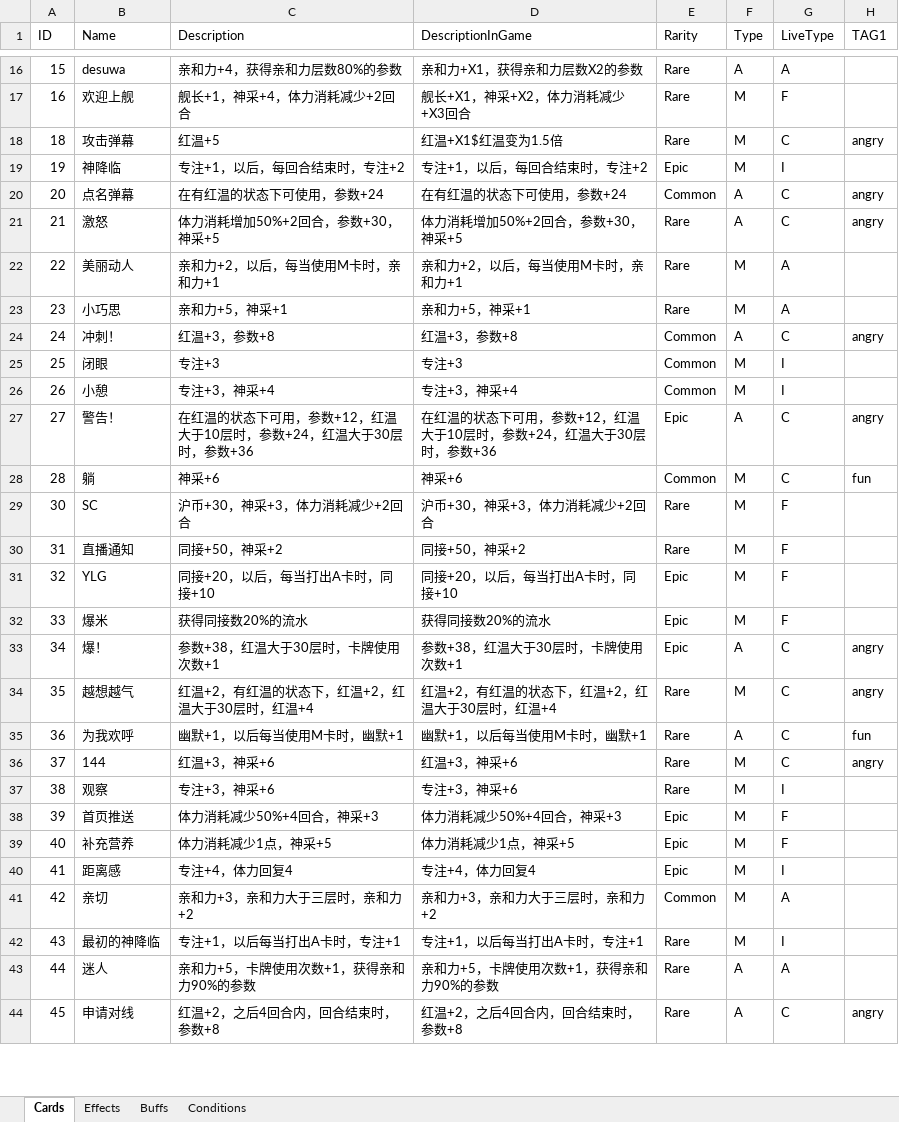
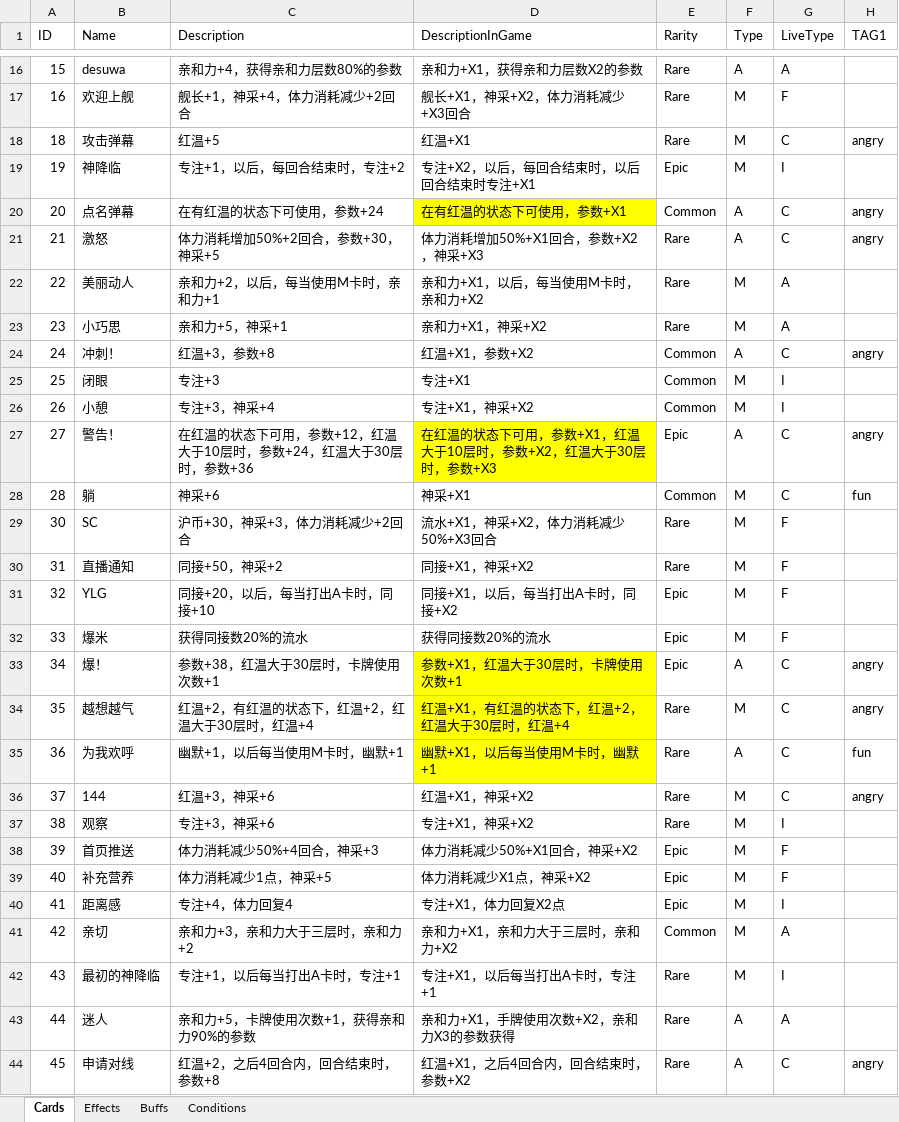
Before and after one commit to MHProtein/VTuberSim, an Excel workbook: Assets/StreamingAssets/Configurations/Cards.xlsx, sheet Cards, drawn as a sheet; only a part is shown, gaps mark what is left out; values as stored, in another font and other column widths than the file's, no borders; the diff covers the shown part only; the diff names each change by its address in the sheet, - before the commit and + after, or states it on an @@ line.

```diff
--- a/Assets/StreamingAssets/Configurations/Cards.xlsx (sheet Cards)
+++ b/Assets/StreamingAssets/Configurations/Cards.xlsx (sheet Cards)
-D18 (DescriptionInGame): 红温+X1$红温变为1.5倍
+D18 (DescriptionInGame): 红温+X1
-D19 (DescriptionInGame): 专注+1，以后，每回合结束时，专注+2
+D19 (DescriptionInGame): 专注+X2，以后，每回合结束时，以后回合结束时专注+X1
-D20 (DescriptionInGame): 在有红温的状态下可使用，参数+24
+D20 (DescriptionInGame): 在有红温的状态下可使用，参数+X1
-D20 fill: none
+D20 fill: #FFFF00
-D21 (DescriptionInGame): 体力消耗增加50%+2回合，参数+30，神采+5
+D21 (DescriptionInGame): 体力消耗增加50%+X1回合，参数+X2，神采+X3
-D22 (DescriptionInGame): 亲和力+2，以后，每当使用M卡时，亲和力+1
+D22 (DescriptionInGame): 亲和力+X1，以后，每当使用M卡时，亲和力+X2
-D23 (DescriptionInGame): 亲和力+5，神采+1
+D23 (DescriptionInGame): 亲和力+X1，神采+X2
-D24 (DescriptionInGame): 红温+3，参数+8
+D24 (DescriptionInGame): 红温+X1，参数+X2
-D25 (DescriptionInGame): 专注+3
+D25 (DescriptionInGame): 专注+X1
-D26 (DescriptionInGame): 专注+3，神采+4
+D26 (DescriptionInGame): 专注+X1，神采+X2
-D27 (DescriptionInGame): 在红温的状态下可用，参数+12，红温大于10层时，参数+24，红温大于30层时，参数+36
+D27 (DescriptionInGame): 在红温的状态下可用，参数+X1，红温大于10层时，参数+X2，红温大于30层时，参数+X3
-D27 fill: none
+D27 fill: #FFFF00
-D28 (DescriptionInGame): 神采+6
+D28 (DescriptionInGame): 神采+X1
-D29 (DescriptionInGame): 沪币+30，神采+3，体力消耗减少+2回合
+D29 (DescriptionInGame): 流水+X1，神采+X2，体力消耗减少50%+X3回合
-D30 (DescriptionInGame): 同接+50，神采+2
+D30 (DescriptionInGame): 同接+X1，神采+X2
-D31 (DescriptionInGame): 同接+20，以后，每当打出A卡时，同接+10
+D31 (DescriptionInGame): 同接+X1，以后，每当打出A卡时，同接+X2
-D33 (DescriptionInGame): 参数+38，红温大于30层时，卡牌使用次数+1
+D33 (DescriptionInGame): 参数+X1，红温大于30层时，卡牌使用次数+1
-D33:D35 fill: none
+D33:D35 fill: #FFFF00
-D34 (DescriptionInGame): 红温+2，有红温的状态下，红温+2，红温大于30层时，红温+4
+D34 (DescriptionInGame): 红温+X1，有红温的状态下，红温+2，红温大于30层时，红温+4
-D35 (DescriptionInGame): 幽默+1，以后每当使用M卡时，幽默+1
+D35 (DescriptionInGame): 幽默+X1，以后每当使用M卡时，幽默+1
-D36 (DescriptionInGame): 红温+3，神采+6
+D36 (DescriptionInGame): 红温+X1，神采+X2
-D37 (DescriptionInGame): 专注+3，神采+6
+D37 (DescriptionInGame): 专注+X1，神采+X2
-D38 (DescriptionInGame): 体力消耗减少50%+4回合，神采+3
+D38 (DescriptionInGame): 体力消耗减少50%+X1回合，神采+X2
-D39 (DescriptionInGame): 体力消耗减少1点，神采+5
+D39 (DescriptionInGame): 体力消耗减少X1点，神采+X2
-D40 (DescriptionInGame): 专注+4，体力回复4
+D40 (DescriptionInGame): 专注+X1，体力回复X2点
-D41 (DescriptionInGame): 亲和力+3，亲和力大于三层时，亲和力+2
+D41 (DescriptionInGame): 亲和力+X1，亲和力大于三层时，亲和力+X2
-D42 (DescriptionInGame): 专注+1，以后每当打出A卡时，专注+1
+D42 (DescriptionInGame): 专注+X1，以后每当打出A卡时，专注+1
-D43 (DescriptionInGame): 亲和力+5，卡牌使用次数+1，获得亲和力90%的参数
+D43 (DescriptionInGame): 亲和力+X1，手牌使用次数+X2，亲和力X3的参数获得
-D44 (DescriptionInGame): 红温+2，之后4回合内，回合结束时，参数+8
+D44 (DescriptionInGame): 红温+X1，之后4回合内，回合结束时，参数+X2
```
Also changed, not shown: 4 added rows, 45 edited cells and cell formats elsewhere in this sheet, sheet Buffs, sheet Effects, Assets/StreamingAssets/Configurations/Raising.xlsx, 3 other files.
